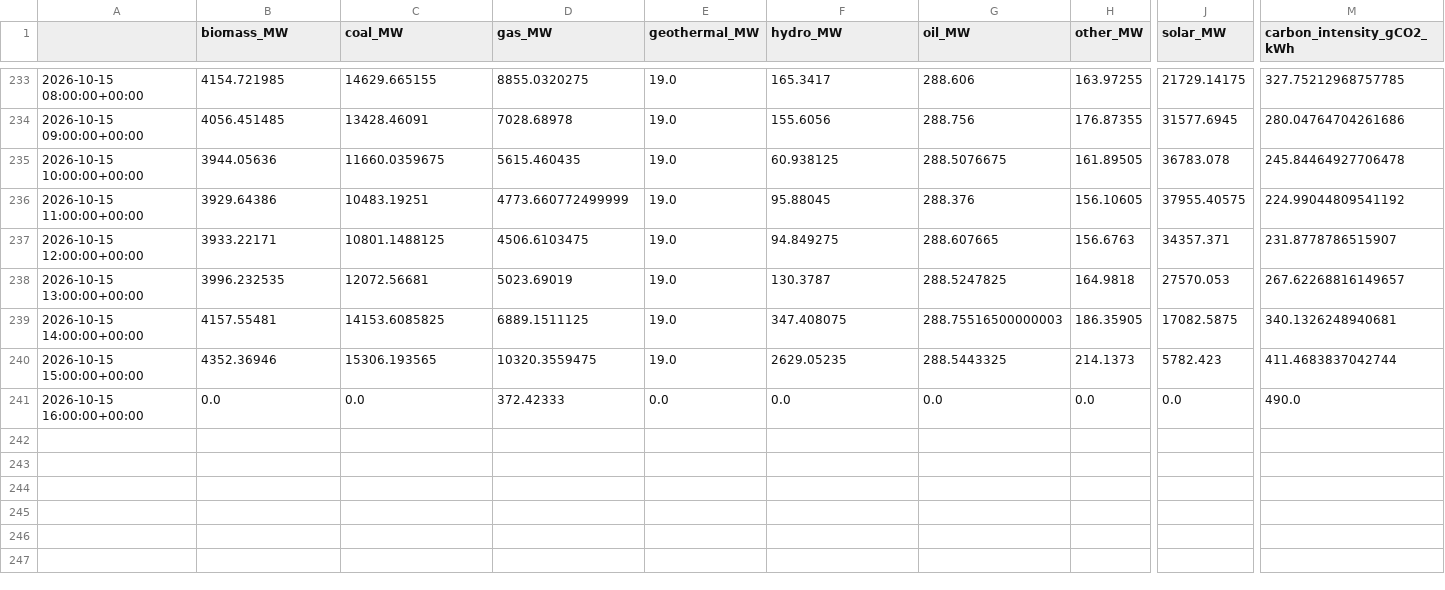
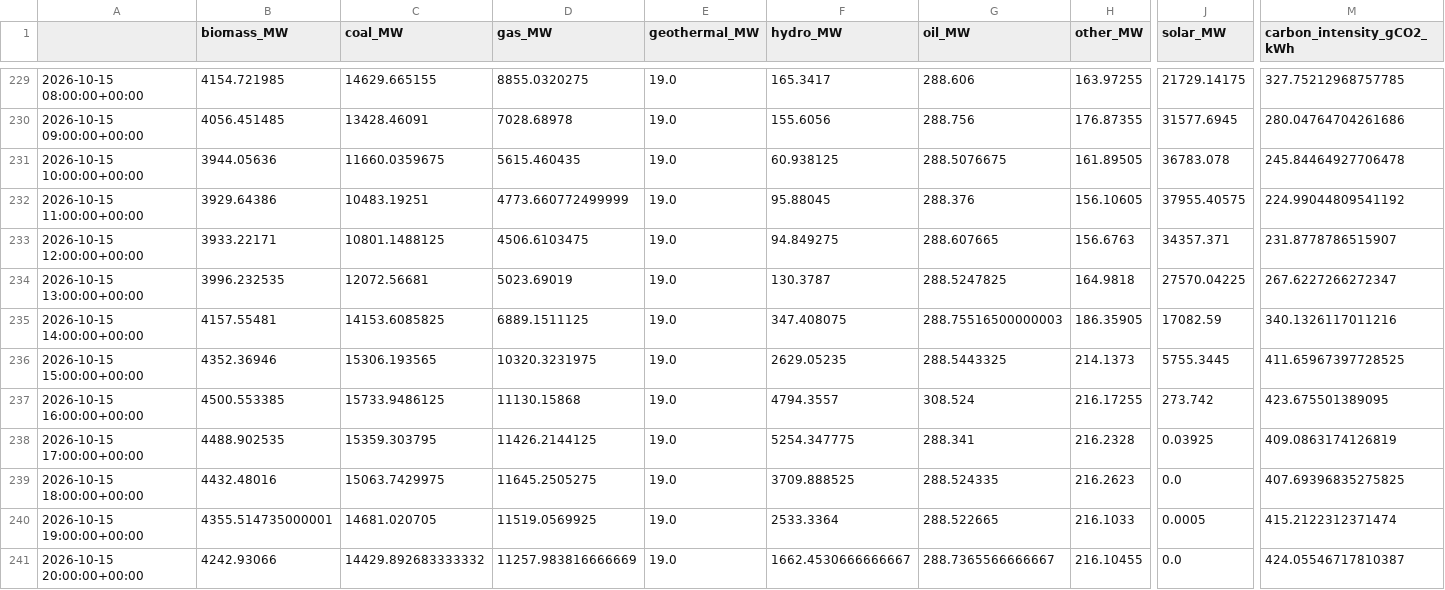
Before and after one commit to dayture/greenit_carbon_impact_forecasting, a CSV file: data/de_lu_carbon_intensity.csv, drawn as a sheet; only a part is shown, gaps mark what is left out; addresses are those after the commit; rows hold the shown columns only; the diff covers the shown part only; the diff names each change by its address in the sheet, - before the commit and + after, or states it on an @@ line.

```diff
--- a/data/de_lu_carbon_intensity.csv
+++ b/data/de_lu_carbon_intensity.csv
-J234 (solar_MW): 27570.053
+J234 (solar_MW): 27570.04225
-M234 (carbon_intensity_gCO2_kWh): 267.62268816149657
+M234 (carbon_intensity_gCO2_kWh): 267.6227266272347
-J235 (solar_MW): 17082.5875
+J235 (solar_MW): 17082.59
-M235 (carbon_intensity_gCO2_kWh): 340.1326248940681
+M235 (carbon_intensity_gCO2_kWh): 340.1326117011216
-D236 (gas_MW): 10320.3559475
+D236 (gas_MW): 10320.3231975
-J236 (solar_MW): 5782.423
+J236 (solar_MW): 5755.3445
-M236 (carbon_intensity_gCO2_kWh): 411.4683837042744
+M236 (carbon_intensity_gCO2_kWh): 411.65967397728525
-B237 (biomass_MW): 0.0
+B237 (biomass_MW): 4500.553385
-C237 (coal_MW): 0.0
+C237 (coal_MW): 15733.9486125
-D237 (gas_MW): 372.42333
+D237 (gas_MW): 11130.15868
-E237 (geothermal_MW): 0.0
+E237 (geothermal_MW): 19.0
-F237 (hydro_MW): 0.0
+F237 (hydro_MW): 4794.3557
-G237 (oil_MW): 0.0
+G237 (oil_MW): 308.524
-H237 (other_MW): 0.0
+H237 (other_MW): 216.17255
-J237 (solar_MW): 0.0
+J237 (solar_MW): 273.742
-M237 (carbon_intensity_gCO2_kWh): 490.0
+M237 (carbon_intensity_gCO2_kWh): 423.675501389095
+row 238: 2026-10-15 17:00:00+00:00 | 4488.902535 | 15359.303795 | 11426.2144125 | 19.0 | 5254.347775 | 288.341 | 216.2328 | 0.03925 | 409.0863174126819
+row 239: 2026-10-15 18:00:00+00:00 | 4432.48016 | 15063.7429975 | 11645.2505275 | 19.0 | 3709.888525 | 288.524335 | 216.2623 | 0.0 | 407.69396835275825
+row 240: 2026-10-15 19:00:00+00:00 | 4355.514735000001 | 14681.020705 | 11519.0569925 | 19.0 | 2533.3364 | 288.522665 | 216.1033 | 0.0005 | 415.2122312371474
+row 241: 2026-10-15 20:00:00+00:00 | 4242.93066 | 14429.892683333332 | 11257.983816666669 | 19.0 | 1662.4530666666667 | 288.7365566666667 | 216.10455 | 0.0 | 424.05546717810387
```
Also changed, not shown: 4 removed rows and 13 edited cells elsewhere in this file, data/de_lu_features.csv, data/de_lu_hourly_generation.csv, 2 other files.
